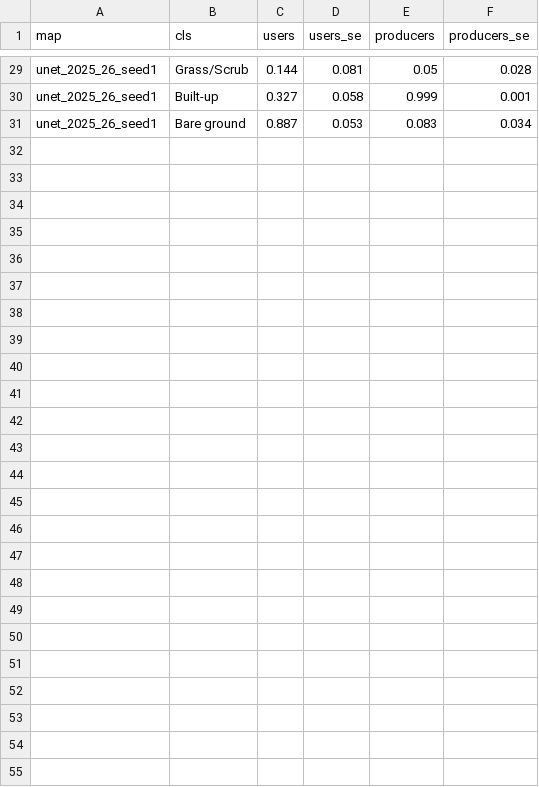
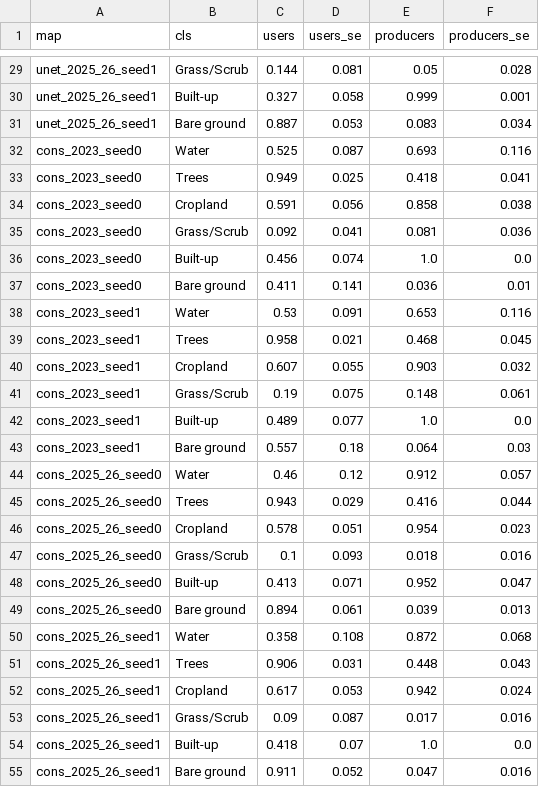
Before and after one commit to Hrytwik/geotact, a CSV file: docs/landuse_accuracy_by_class.csv, drawn as a sheet; only a part is shown, gaps mark what is left out.

```diff
--- a/docs/landuse_accuracy_by_class.csv
+++ b/docs/landuse_accuracy_by_class.csv
@@ -31 +31,25 @@ unet_2025_26_seed1,Built-up,0.327,0.058,0.999,0.001
 unet_2025_26_seed1,Bare ground,0.887,0.053,0.083,0.034
+cons_2023_seed0,Water,0.525,0.087,0.693,0.116
+cons_2023_seed0,Trees,0.949,0.025,0.418,0.041
+cons_2023_seed0,Cropland,0.591,0.056,0.858,0.038
+cons_2023_seed0,Grass/Scrub,0.092,0.041,0.081,0.036
+cons_2023_seed0,Built-up,0.456,0.074,1.0,0.0
+cons_2023_seed0,Bare ground,0.411,0.141,0.036,0.01
+cons_2023_seed1,Water,0.53,0.091,0.653,0.116
+cons_2023_seed1,Trees,0.958,0.021,0.468,0.045
+cons_2023_seed1,Cropland,0.607,0.055,0.903,0.032
+cons_2023_seed1,Grass/Scrub,0.19,0.075,0.148,0.061
+cons_2023_seed1,Built-up,0.489,0.077,1.0,0.0
+cons_2023_seed1,Bare ground,0.557,0.18,0.064,0.03
+cons_2025_26_seed0,Water,0.46,0.12,0.912,0.057
+cons_2025_26_seed0,Trees,0.943,0.029,0.416,0.044
+cons_2025_26_seed0,Cropland,0.578,0.051,0.954,0.023
+cons_2025_26_seed0,Grass/Scrub,0.1,0.093,0.018,0.016
+cons_2025_26_seed0,Built-up,0.413,0.071,0.952,0.047
+cons_2025_26_seed0,Bare ground,0.894,0.061,0.039,0.013
+cons_2025_26_seed1,Water,0.358,0.108,0.872,0.068
+cons_2025_26_seed1,Trees,0.906,0.031,0.448,0.043
+cons_2025_26_seed1,Cropland,0.617,0.053,0.942,0.024
+cons_2025_26_seed1,Grass/Scrub,0.09,0.087,0.017,0.016
+cons_2025_26_seed1,Built-up,0.418,0.07,1.0,0.0
+cons_2025_26_seed1,Bare ground,0.911,0.052,0.047,0.016
```
Also changed, not shown: 2 other files.
